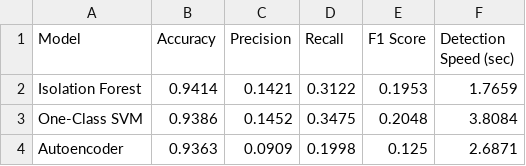
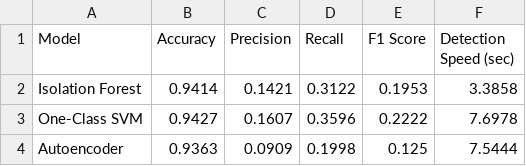
Before and after one commit to shanilka11/R26-IT-127, a CSV file: backend/outputs/model_comparison.csv, drawn as a sheet.

```diff
--- a/backend/outputs/model_comparison.csv
+++ b/backend/outputs/model_comparison.csv
@@ -1,4 +1,4 @@
 Model,Accuracy,Precision,Recall,F1 Score,Detection Speed (sec)
-Isolation Forest,0.9414,0.1421,0.3122,0.1953,1.7659
-One-Class SVM,0.9386,0.1452,0.3475,0.2048,3.8084
-Autoencoder,0.9363,0.0909,0.1998,0.125,2.6871
+Isolation Forest,0.9414,0.1421,0.3122,0.1953,3.3858
+One-Class SVM,0.9427,0.1607,0.3596,0.2222,7.6978
+Autoencoder,0.9363,0.0909,0.1998,0.125,7.5444
```
Also changed, not shown: 6 other files.
